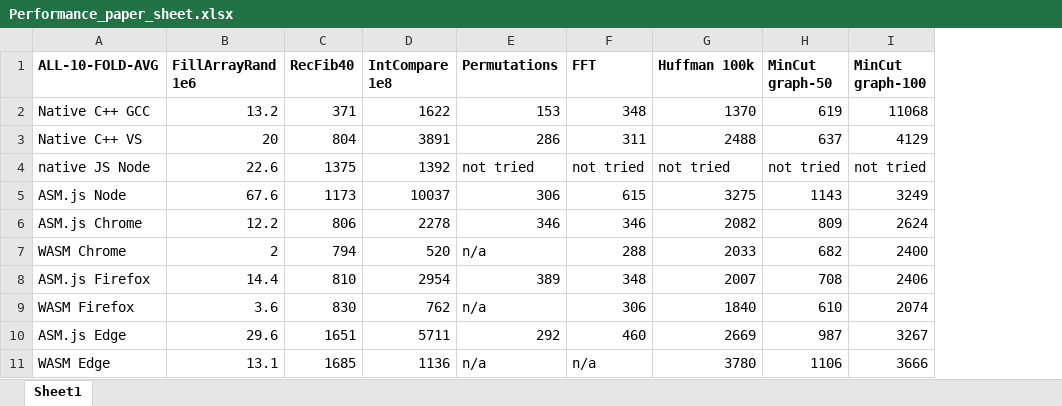
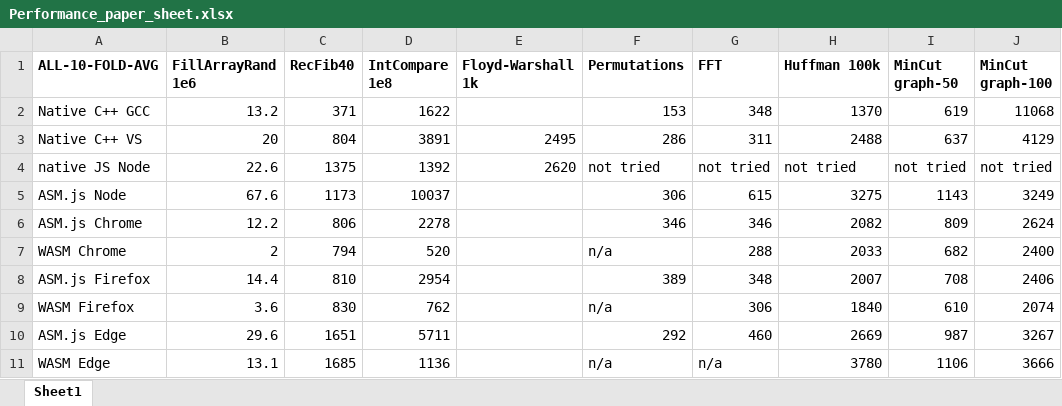
Before and after one commit to cassinius/wasm-experiments, an Excel workbook: stats/Performance_paper_sheet.xlsx, sheet Sheet1, drawn as a sheet; only a part is shown; values as stored, in another font and other column widths than the file's, no borders; the diff names each change by its address in the sheet, - before the commit and + after, or states it on an @@ line.

Commit message:
changed FW code to run a 10-fold loop

```diff
--- a/stats/Performance_paper_sheet.xlsx (sheet Sheet1)
+++ b/stats/Performance_paper_sheet.xlsx (sheet Sheet1)
+column E (Floyd-Warshall 1k), rows 3-4: 2495 | 2620
```
Also changed, not shown: 3 other files.
